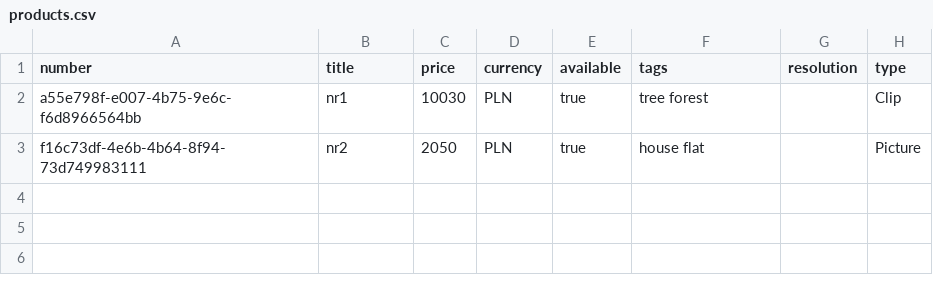
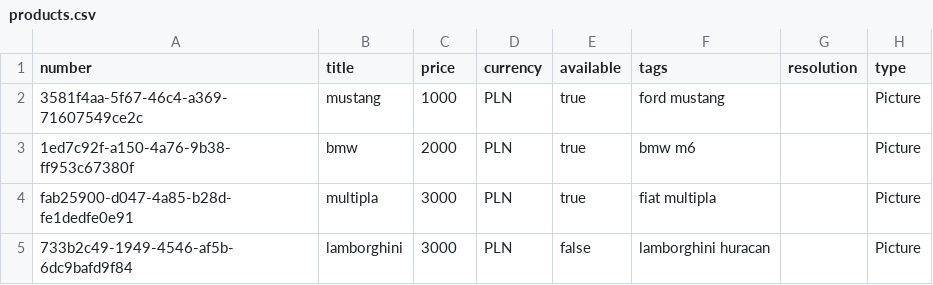
Before and after one commit to SebastianBodzak/photostock, a CSV file: tmp/products.csv, drawn as a sheet.

```diff
--- a/tmp/products.csv
+++ b/tmp/products.csv
@@ -1,3 +1,5 @@
 number,title,price,currency,available,tags,resolution,type
-a55e798f-e007-4b75-9e6c-f6d8966564bb,nr1,10030,PLN,true,tree forest,,Clip
-f16c73df-4e6b-4b64-8f94-73d749983111,nr2,2050,PLN,true,house flat,,Picture
+3581f4aa-5f67-46c4-a369-71607549ce2c,mustang,1000,PLN,true,ford mustang,,Picture
+1ed7c92f-a150-4a76-9b38-ff953c67380f,bmw,2000,PLN,true,bmw m6,,Picture
+fab25900-d047-4a85-b28d-fe1dedfe0e91,multipla,3000,PLN,true,fiat multipla,,Picture
+733b2c49-1949-4546-af5b-6dc9bafd9f84,lamborghini,3000,PLN,false,lamborghini huracan,,Picture
```
Also changed, not shown: 18 other files.
